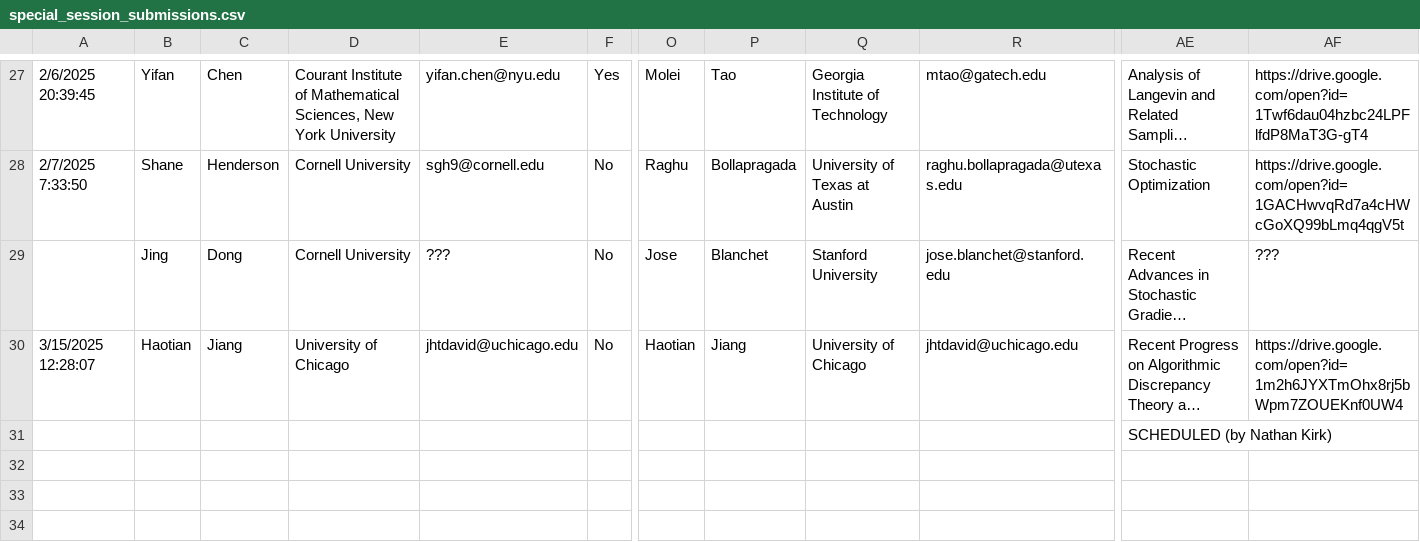
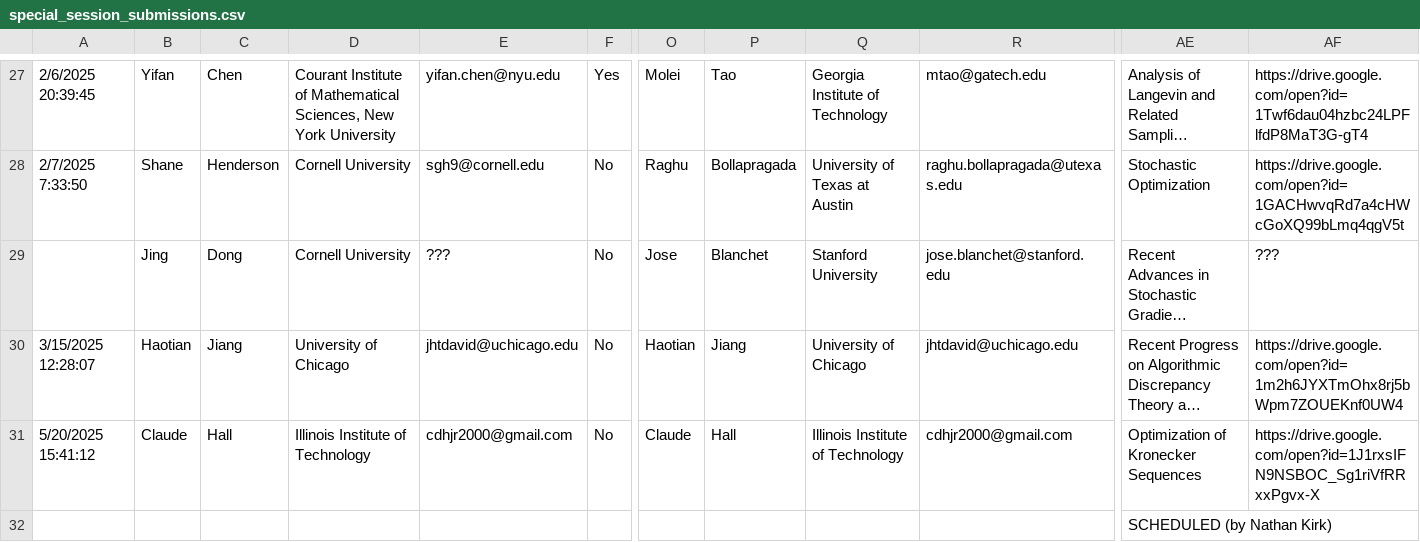
Before and after one commit to fjhickernell/MCM-2025-Program, a CSV file: preprocess/input/special_session_submissions.csv, drawn as a sheet; only a part is shown, gaps mark what is left out; long unchanged cells end in …; rows hold the shown columns only; the diff names each change by its address in the sheet, - before the commit and + after, or states it on an @@ line.

Commit message:
Added Claude Hall's talk

```diff
--- a/preprocess/input/special_session_submissions.csv
+++ b/preprocess/input/special_session_submissions.csv
+row 31: 5/20/2025 15:41:12 | Claude | Hall | Illinois Institute of Technology | cdhjr2000@gmail.com | No | Claude | Hall | Illinois Institute of Technology | cdhjr2000@gmail.com | Optimization of Kronecker Sequences | https://drive.google.com/open?id=1J1rxsIFN9NSBOC_Sg1riVfRRxxPgvx-X
```
Also changed, not shown: preprocess/interim/special_session_submissions_joined.csv, preprocess/out/Participants.csv, 1 other file.
